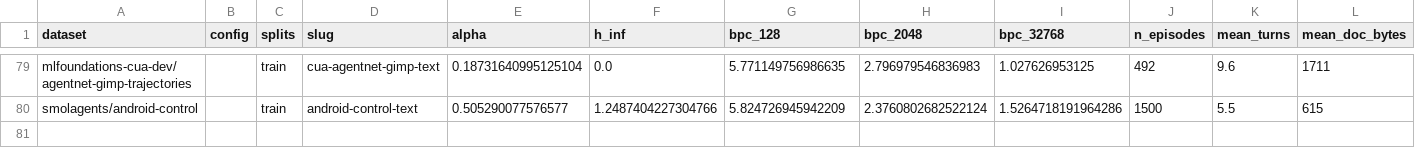
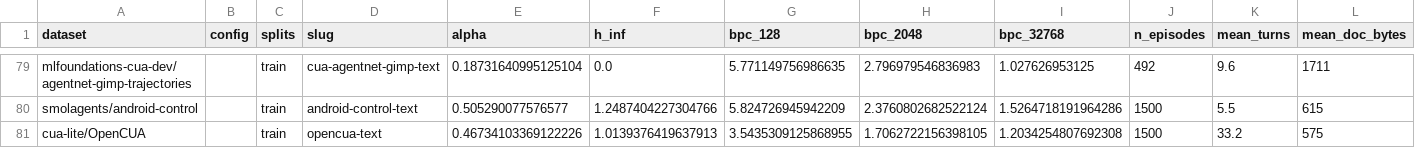
Before and after one commit to ShirleyHuang11/long-agentic-data, a CSV file: data/agentic_alpha_hinf.csv, drawn as a sheet; only a part is shown, gaps mark what is left out; rows hold the shown columns only; the diff names each change by its address in the sheet, - before the commit and + after, or states it on an @@ line.

```diff
--- a/data/agentic_alpha_hinf.csv
+++ b/data/agentic_alpha_hinf.csv
+row 81: cua-lite/OpenCUA |  | train | opencua-text | 0.46734103369122226 | 1.0139376419637913 | 3.5435309125868955 | 1.7062722156398105 | 1.2034254807692308 | 1500 | 33.2 | 575
```
Also changed, not shown: 2 other files.
